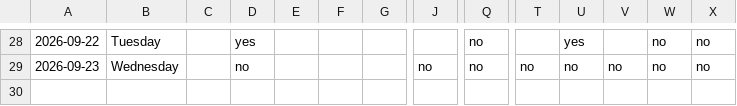
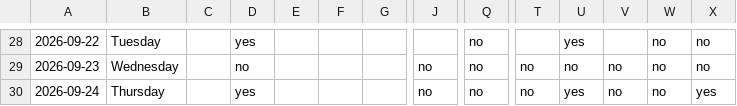
Before and after one commit to auckiefenstermacher19-cmd/Health-Tracker, a CSV file: habits.csv, drawn as a sheet; only a part is shown, gaps mark what is left out; rows hold the shown columns only; the diff names each change by its address in the sheet, - before the commit and + after, or states it on an @@ line.

Commit message:
habits: log through 2026-09-24

```diff
--- a/habits.csv
+++ b/habits.csv
+row 30: 2026-09-24 | Thursday |  | yes |  |  |  | no | no | no | yes | no | no | yes
```
Also changed, not shown: 1 other file.
